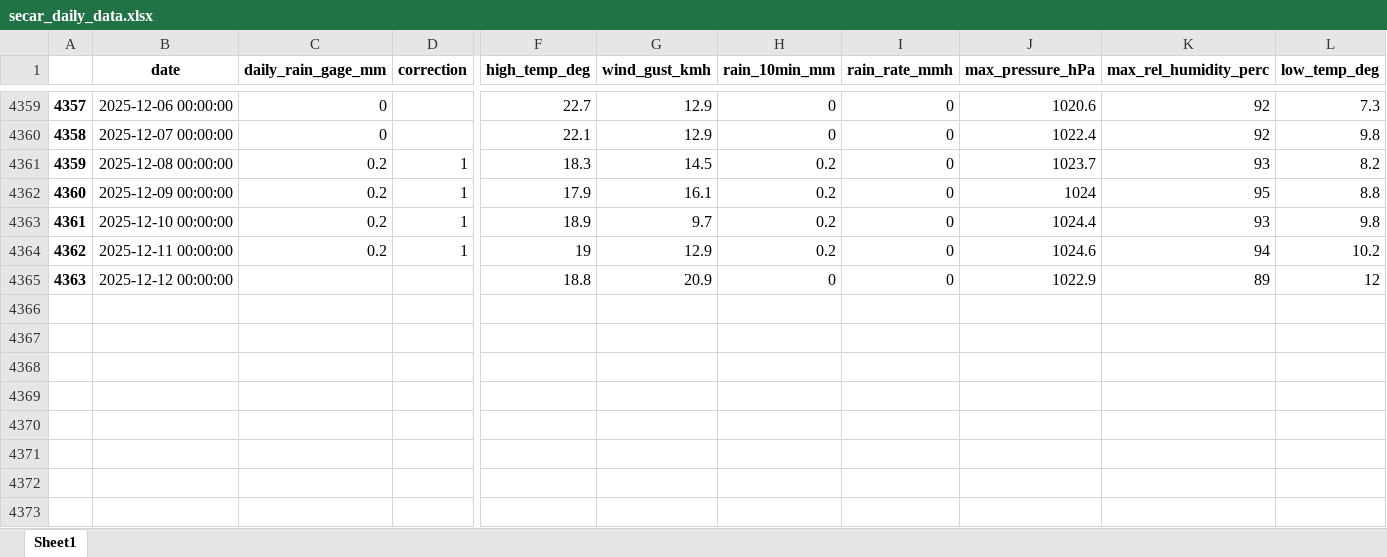
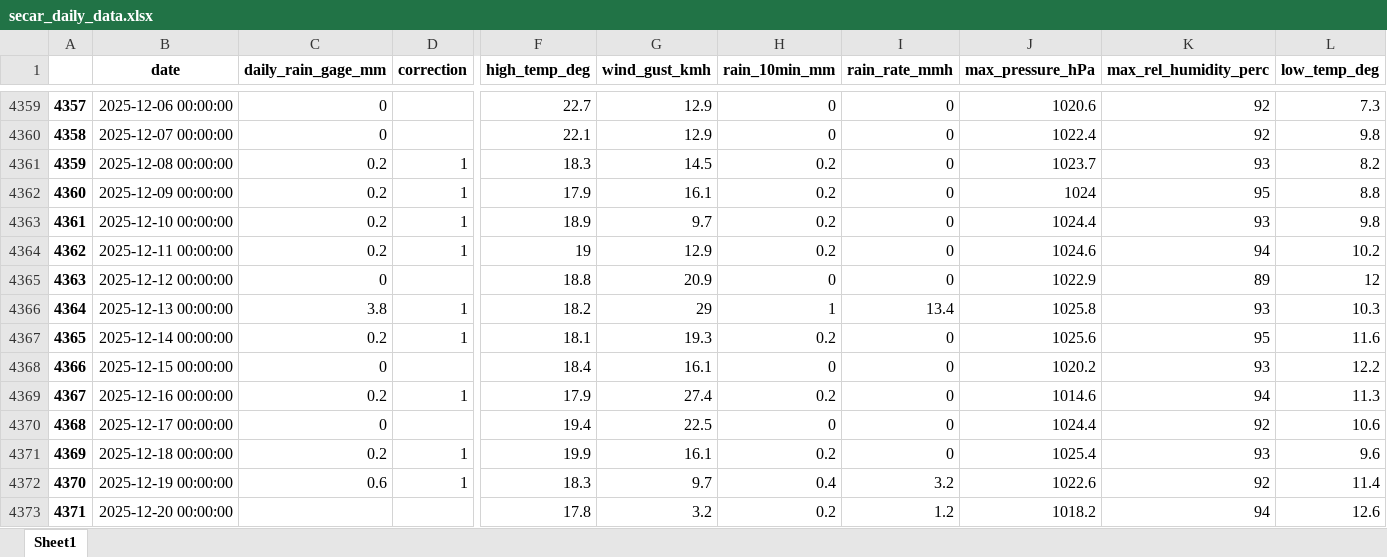
Before and after one commit to idfeiven/app-secar_meteo_data, an Excel workbook: data/secar_daily_data.xlsx, sheet Sheet1, drawn as a sheet; only a part is shown, gaps mark what is left out; values as stored, in another font and other column widths than the file's, no borders; rows hold the shown columns only; the diff names each change by its address in the sheet, - before the commit and + after, or states it on an @@ line.

```diff
--- a/data/secar_daily_data.xlsx (sheet Sheet1)
+++ b/data/secar_daily_data.xlsx (sheet Sheet1)
-C4365 (daily_rain_gage_mm): (empty)
+C4365 (daily_rain_gage_mm): 0
+row 4366: 4364 | 2025-12-13 00:00:00 | 3.8 | 1 | 18.2 | 29 | 1 | 13.4 | 1025.8 | 93 | 10.3
+row 4367: 4365 | 2025-12-14 00:00:00 | 0.2 | 1 | 18.1 | 19.3 | 0.2 | 0 | 1025.6 | 95 | 11.6
+row 4368: 4366 | 2025-12-15 00:00:00 | 0 |  | 18.4 | 16.1 | 0 | 0 | 1020.2 | 93 | 12.2
+row 4369: 4367 | 2025-12-16 00:00:00 | 0.2 | 1 | 17.9 | 27.4 | 0.2 | 0 | 1014.6 | 94 | 11.3
+row 4370: 4368 | 2025-12-17 00:00:00 | 0 |  | 19.4 | 22.5 | 0 | 0 | 1024.4 | 92 | 10.6
+row 4371: 4369 | 2025-12-18 00:00:00 | 0.2 | 1 | 19.9 | 16.1 | 0.2 | 0 | 1025.4 | 93 | 9.6
+row 4372: 4370 | 2025-12-19 00:00:00 | 0.6 | 1 | 18.3 | 9.7 | 0.4 | 3.2 | 1022.6 | 92 | 11.4
+row 4373: 4371 | 2025-12-20 00:00:00 |  |  | 17.8 | 3.2 | 0.2 | 1.2 | 1018.2 | 94 | 12.6
```
Also changed, not shown: data/daily_manual_rain_gage_data.xlsx, data/secar_daily_data_corrected.xlsx, 1 other file.
